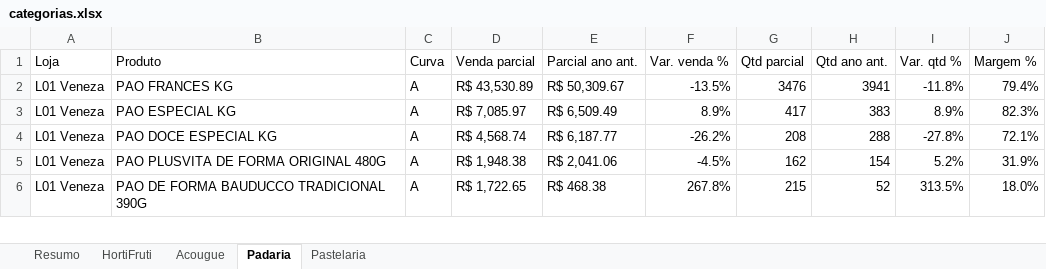
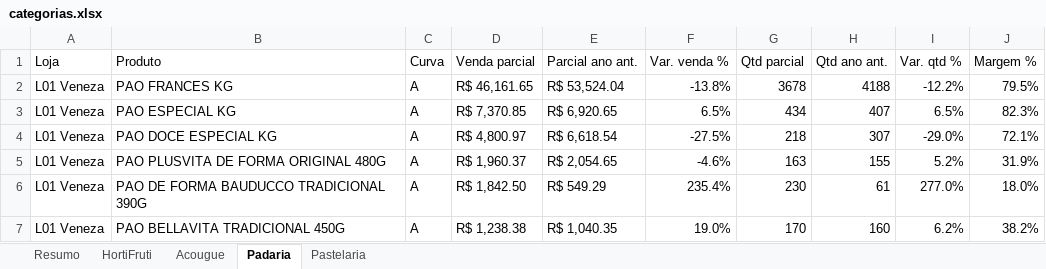
Before and after one commit to luciano504/rendemais-painel, an Excel workbook: data/categorias.xlsx, sheet Padaria, drawn as a sheet; only a part is shown; values as stored, in another font and other column widths than the file's, no cell formats; conditional formats not drawn; the diff covers the shown part only; the diff names each change by its address in the sheet, - before the commit and + after, or states it on an @@ line.

```diff
--- a/data/categorias.xlsx (sheet Padaria)
+++ b/data/categorias.xlsx (sheet Padaria)
-D2 (Venda parcial): R$ 43,530.89
+D2 (Venda parcial): R$ 46,161.65
-E2 (Parcial ano ant.): R$ 50,309.67
+E2 (Parcial ano ant.): R$ 53,524.04
-F2 (Var. venda %): -13.5%
+F2 (Var. venda %): -13.8%
-G2 (Qtd parcial): 3476
+G2 (Qtd parcial): 3678
-H2 (Qtd ano ant.): 3941
+H2 (Qtd ano ant.): 4188
-I2 (Var. qtd %): -11.8%
+I2 (Var. qtd %): -12.2%
-J2 (Margem %): 79.4%
+J2 (Margem %): 79.5%
-D3 (Venda parcial): R$ 7,085.97
+D3 (Venda parcial): R$ 7,370.85
-E3 (Parcial ano ant.): R$ 6,509.49
+E3 (Parcial ano ant.): R$ 6,920.65
-F3 (Var. venda %): 8.9%
+F3 (Var. venda %): 6.5%
-G3 (Qtd parcial): 417
+G3 (Qtd parcial): 434
-H3 (Qtd ano ant.): 383
+H3 (Qtd ano ant.): 407
-I3 (Var. qtd %): 8.9%
+I3 (Var. qtd %): 6.5%
-D4 (Venda parcial): R$ 4,568.74
+D4 (Venda parcial): R$ 4,800.97
-E4 (Parcial ano ant.): R$ 6,187.77
+E4 (Parcial ano ant.): R$ 6,618.54
-F4 (Var. venda %): -26.2%
+F4 (Var. venda %): -27.5%
-G4 (Qtd parcial): 208
+G4 (Qtd parcial): 218
-H4 (Qtd ano ant.): 288
+H4 (Qtd ano ant.): 307
-I4 (Var. qtd %): -27.8%
+I4 (Var. qtd %): -29.0%
-D5 (Venda parcial): R$ 1,948.38
+D5 (Venda parcial): R$ 1,960.37
-E5 (Parcial ano ant.): R$ 2,041.06
+E5 (Parcial ano ant.): R$ 2,054.65
-F5 (Var. venda %): -4.5%
+F5 (Var. venda %): -4.6%
-G5 (Qtd parcial): 162
+G5 (Qtd parcial): 163
-H5 (Qtd ano ant.): 154
+H5 (Qtd ano ant.): 155
-D6 (Venda parcial): R$ 1,722.65
+D6 (Venda parcial): R$ 1,842.50
-E6 (Parcial ano ant.): R$ 468.38
+E6 (Parcial ano ant.): R$ 549.29
-F6 (Var. venda %): 267.8%
+F6 (Var. venda %): 235.4%
-G6 (Qtd parcial): 215
+G6 (Qtd parcial): 230
-H6 (Qtd ano ant.): 52
+H6 (Qtd ano ant.): 61
-I6 (Var. qtd %): 313.5%
+I6 (Var. qtd %): 277.0%
+row 7: L01 Veneza | PAO BELLAVITA TRADICIONAL 450G | A | R$ 1,238.38 | R$ 1,040.35 | 19.0% | 170 | 160 | 6.2% | 38.2%
```
Also changed, not shown: 30 added rows, 29 removed rows and 559 edited cells elsewhere in this sheet, sheet HortiFruti, sheet Pastelaria, sheet Acougue, sheet Resumo, cell formats, data/estoque_parado.xlsx, data/transferencias.xlsx, 1 other file.
